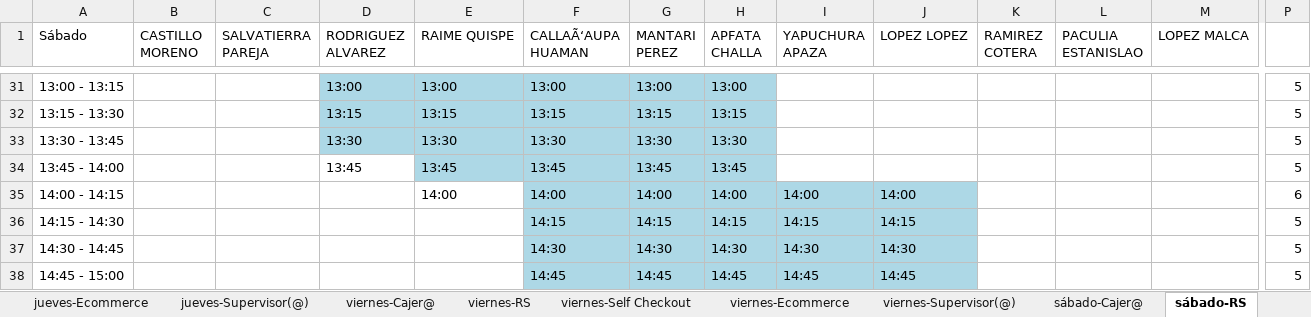
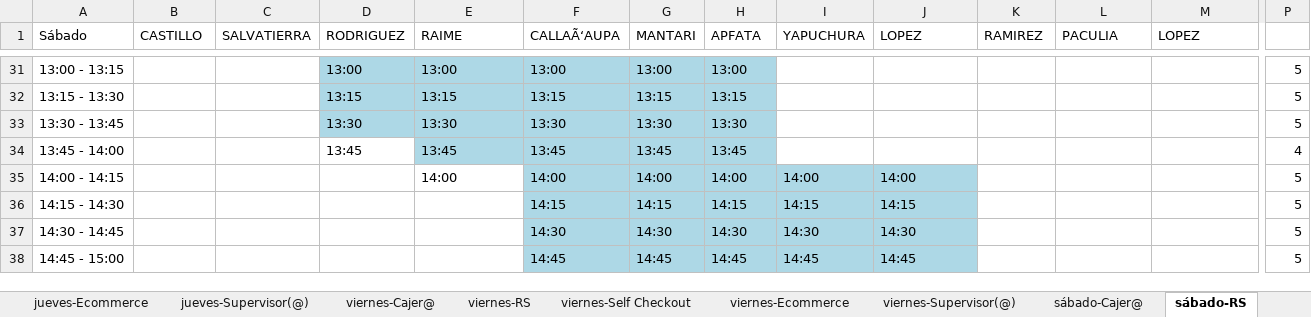
Before and after one commit to xXThiago34Xx/SupervisorPV, an Excel workbook: Horario_Semana_Completo.xlsx, sheet sábado-RS, drawn as a sheet; only a part is shown, gaps mark what is left out; values as stored, in another font and other column widths than the file's, no borders; the diff covers the shown part only; the diff names each change by its address in the sheet, - before the commit and + after, or states it on an @@ line.

```diff
--- a/Horario_Semana_Completo.xlsx (sheet sábado-RS)
+++ b/Horario_Semana_Completo.xlsx (sheet sábado-RS)
-B1: CASTILLO MORENO
+B1: CASTILLO
-C1: SALVATIERRA PAREJA
+C1: SALVATIERRA
-D1: RODRIGUEZ ALVAREZ
+D1: RODRIGUEZ
-E1: RAIME QUISPE
+E1: RAIME
-F1: CALLAÃ‘AUPA HUAMAN
+F1: CALLAÃ‘AUPA
-G1: MANTARI PEREZ
+G1: MANTARI
-H1: APFATA CHALLA
+H1: APFATA
-I1: YAPUCHURA APAZA
+I1: YAPUCHURA
-J1: LOPEZ LOPEZ
+J1: LOPEZ
-K1: RAMIREZ COTERA
+K1: RAMIREZ
-L1: PACULIA ESTANISLAO
+L1: PACULIA
-M1: LOPEZ MALCA
+M1: LOPEZ
-P34: 5
+P34: 4
-P35: 6
+P35: 5
```
Also changed, not shown: 21 edited cells elsewhere in this sheet, sheet domingo-Cajer@, sheet lunes-Cajer@, sheet viernes-Cajer@, sheet martes-Cajer@, sheet sábado-Cajer@, sheet miércoles-Cajer@, 28 more sheets, Ejemplo Mapa de Entradas y Salidas de Cajer@s.xlsx, 55 other files.
